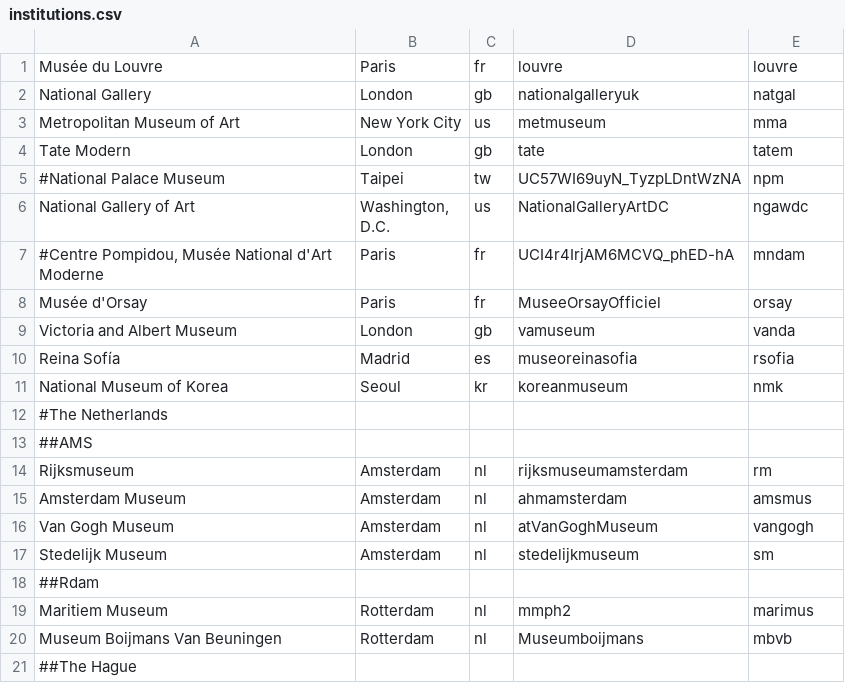
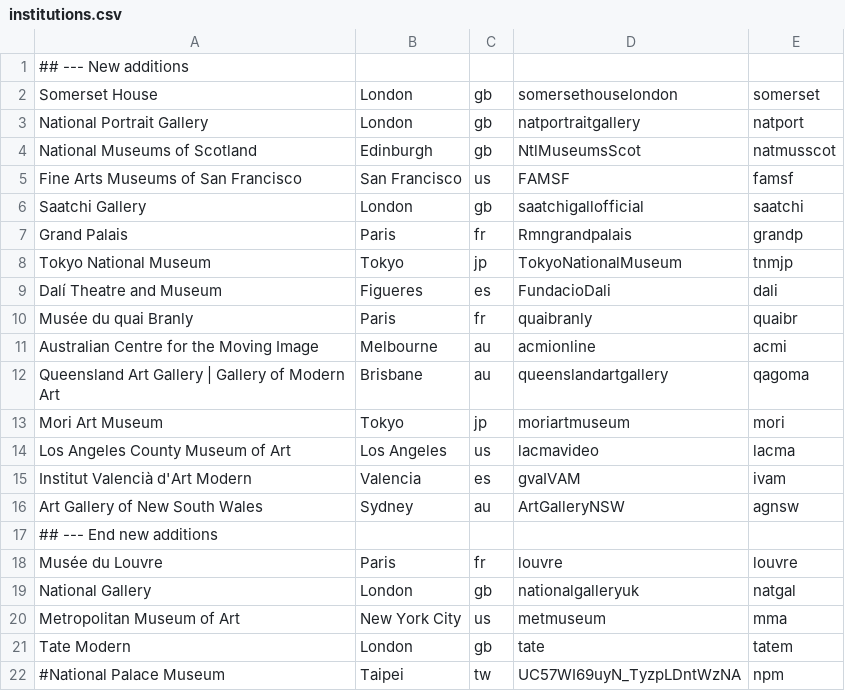
Before and after one commit to ookgezellig/plugin.video.heritagechannel, a CSV file: resources/data/institutions.csv, drawn as a sheet; only a part is shown; the shorter side is filled out with more unchanged rows; the diff names each change by its address in the sheet, - before the commit and + after, or states it on an @@ line.

Commit message:
Update institutions.csv

```diff
--- a/resources/data/institutions.csv
+++ b/resources/data/institutions.csv
+row 1: ## --- New additions
+row 2: Somerset House | London | gb | somersethouselondon | somerset
+row 3: National Portrait Gallery | London | gb | natportraitgallery | natport
+row 4: National Museums of Scotland | Edinburgh | gb | NtlMuseumsScot | natmusscot
+row 5: Fine Arts Museums of San Francisco | San Francisco | us | FAMSF | famsf
+row 6: Saatchi Gallery | London | gb | saatchigallofficial | saatchi
+row 7: Grand Palais | Paris | fr | Rmngrandpalais | grandp
+row 8: Tokyo National Museum | Tokyo | jp | TokyoNationalMuseum | tnmjp
+row 9: Dalí Theatre and Museum | Figueres | es | FundacioDali | dali
+row 10: Musée du quai Branly | Paris | fr | quaibranly | quaibr
+row 11: Australian Centre for the Moving Image | Melbourne | au | acmionline | acmi
+row 12: Queensland Art Gallery | Gallery of Modern Art | Brisbane | au | queenslandartgallery | qagoma
+row 13: Mori Art Museum | Tokyo | jp | moriartmuseum | mori
+row 14: Los Angeles County Museum of Art | Los Angeles | us | lacmavideo | lacma
+row 15: Institut Valencià d'Art Modern | Valencia | es | gvaIVAM | ivam
+row 16: Art Gallery of New South Wales | Sydney | au | ArtGalleryNSW | agnsw
+row 17: ## --- End new additions
```
